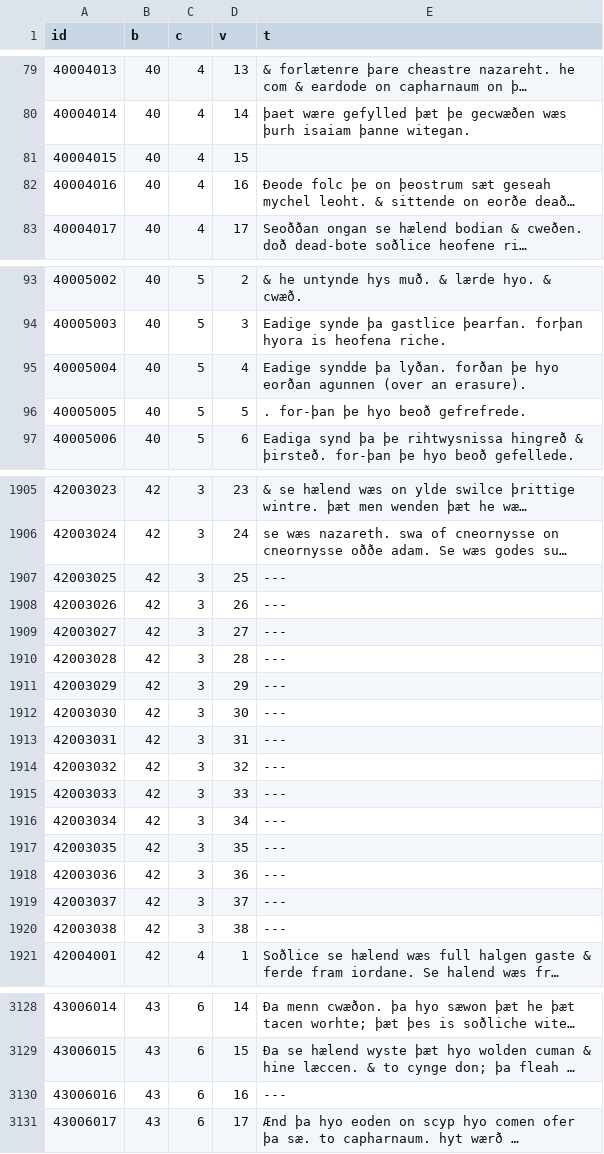
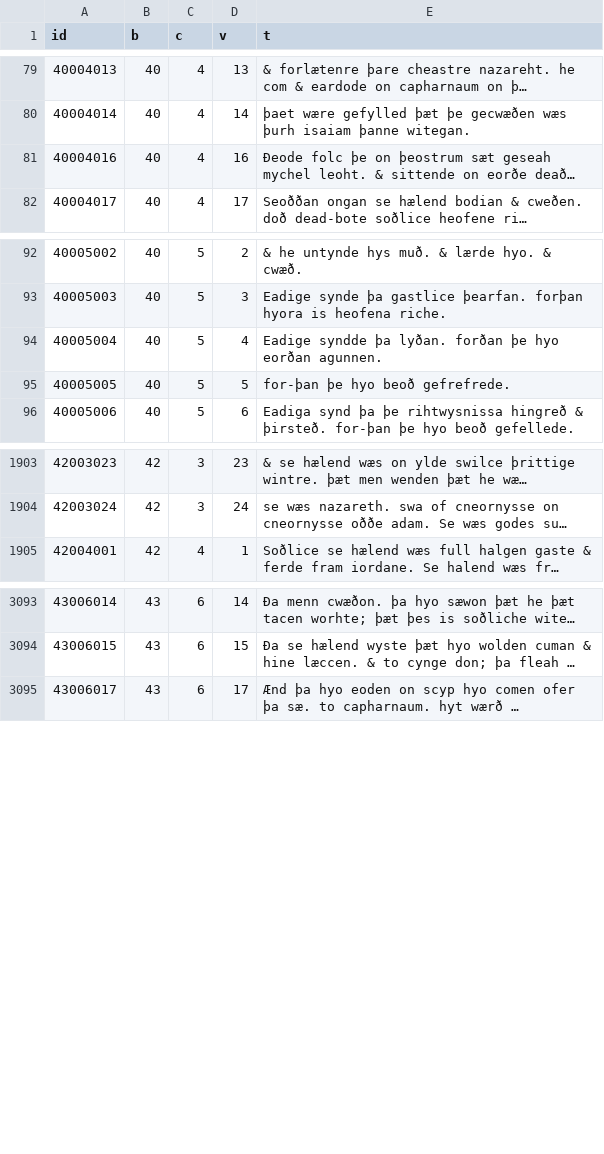
Before and after one commit to mayaschwarz/cs175--lfric-to-Albert, a CSV file: data/t_wsg.csv, drawn as a sheet; only a part is shown, gaps mark what is left out; long unchanged cells end in …; removed rows and columns are numbered as before the commit, all else as after; the diff covers the shown part only; the diff names each change by its address in the sheet, - before the commit and + after, or states it on an @@ line.

```diff
--- a/data/t_wsg.csv
+++ b/data/t_wsg.csv
-row 81: 40004015 | 40 | 4 | 15
-E94 (t): …hyo eorðan agunnen (over an erasure).
+E94 (t): …hyo eorðan agunnen.
-E95 (t): . for-þan þe hyo beoð gefrefrede.
+E95 (t): for-þan þe hyo beoð gefrefrede.
-row 1907: 42003025 | 42 | 3 | 25 | ---
-row 1908: 42003026 | 42 | 3 | 26 | ---
-row 1909: 42003027 | 42 | 3 | 27 | ---
-row 1910: 42003028 | 42 | 3 | 28 | ---
-row 1911: 42003029 | 42 | 3 | 29 | ---
-row 1912: 42003030 | 42 | 3 | 30 | ---
-row 1913: 42003031 | 42 | 3 | 31 | ---
-row 1914: 42003032 | 42 | 3 | 32 | ---
-row 1915: 42003033 | 42 | 3 | 33 | ---
-row 1916: 42003034 | 42 | 3 | 34 | ---
-row 1917: 42003035 | 42 | 3 | 35 | ---
-row 1918: 42003036 | 42 | 3 | 36 | ---
-row 1919: 42003037 | 42 | 3 | 37 | ---
-row 1920: 42003038 | 42 | 3 | 38 | ---
-row 3130: 43006016 | 43 | 6 | 16 | ---
```
Also changed, not shown: 20 removed rows elsewhere in this file, 5 other files.
